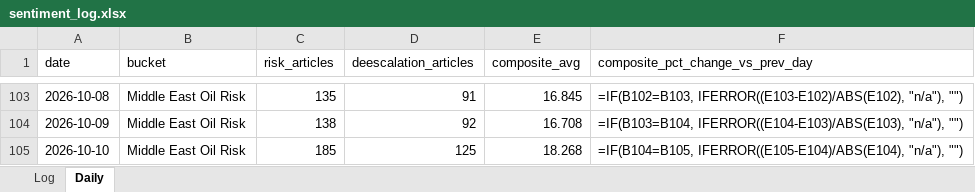
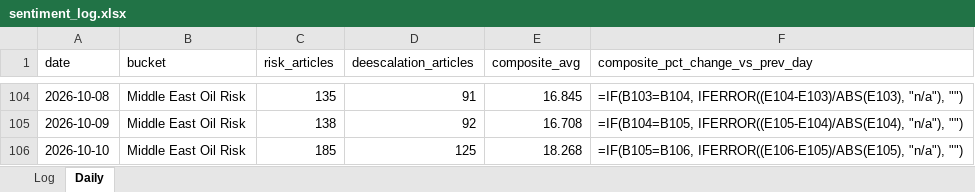
Before and after one commit to Jamesssurfer/CriticalNews_Sentiment, an Excel workbook: data/sentiment_log.xlsx, sheet Daily, drawn as a sheet; only a part is shown, gaps mark what is left out; values as stored, in another font and other column widths than the file's, no borders; formulas without a stored value are shown as written; addresses are those after the commit; the diff covers the shown part only; the diff names each change by its address in the sheet, - before the commit and + after, or states it on an @@ line.

```diff
--- a/data/sentiment_log.xlsx (sheet Daily)
+++ b/data/sentiment_log.xlsx (sheet Daily)
-F104 (composite_pct_change_vs_prev_day): =IF(B102=B103, IFERROR((E103-E102)/ABS(E102), "n/a"), "")
+F104 (composite_pct_change_vs_prev_day): =IF(B103=B104, IFERROR((E104-E103)/ABS(E103), "n/a"), "")
-F105 (composite_pct_change_vs_prev_day): =IF(B103=B104, IFERROR((E104-E103)/ABS(E103), "n/a"), "")
+F105 (composite_pct_change_vs_prev_day): =IF(B104=B105, IFERROR((E105-E104)/ABS(E104), "n/a"), "")
-F106 (composite_pct_change_vs_prev_day): =IF(B104=B105, IFERROR((E105-E104)/ABS(E104), "n/a"), "")
+F106 (composite_pct_change_vs_prev_day): =IF(B105=B106, IFERROR((E106-E105)/ABS(E105), "n/a"), "")
```
Also changed, not shown: other rows of this sheet, 1 other file.
